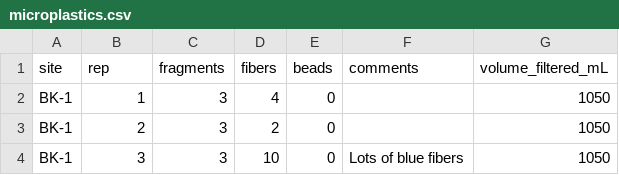
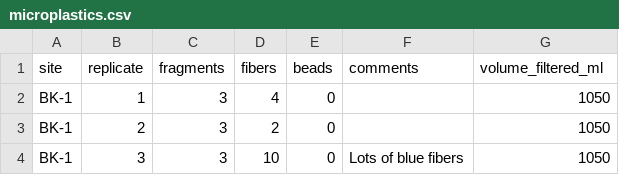
Before and after one commit to mishafredmeyer/Baikal_sewage, a CSV file: clean_disaggregated_data/microplastics.csv, drawn as a sheet; only a part is shown.

```diff
--- a/clean_disaggregated_data/microplastics.csv
+++ b/clean_disaggregated_data/microplastics.csv
@@ -1,2 +1,2 @@
-"site","rep","fragments","fibers","beads","comments","volume_filtered_mL"
+"site","replicate","fragments","fibers","beads","comments","volume_filtered_ml"
 "BK-1","1",3,4,0,"",1050
```
Also changed, not shown: clean_disaggregated_data/invertebrates.csv, clean_disaggregated_data/ppcp.csv, 13 other files.
